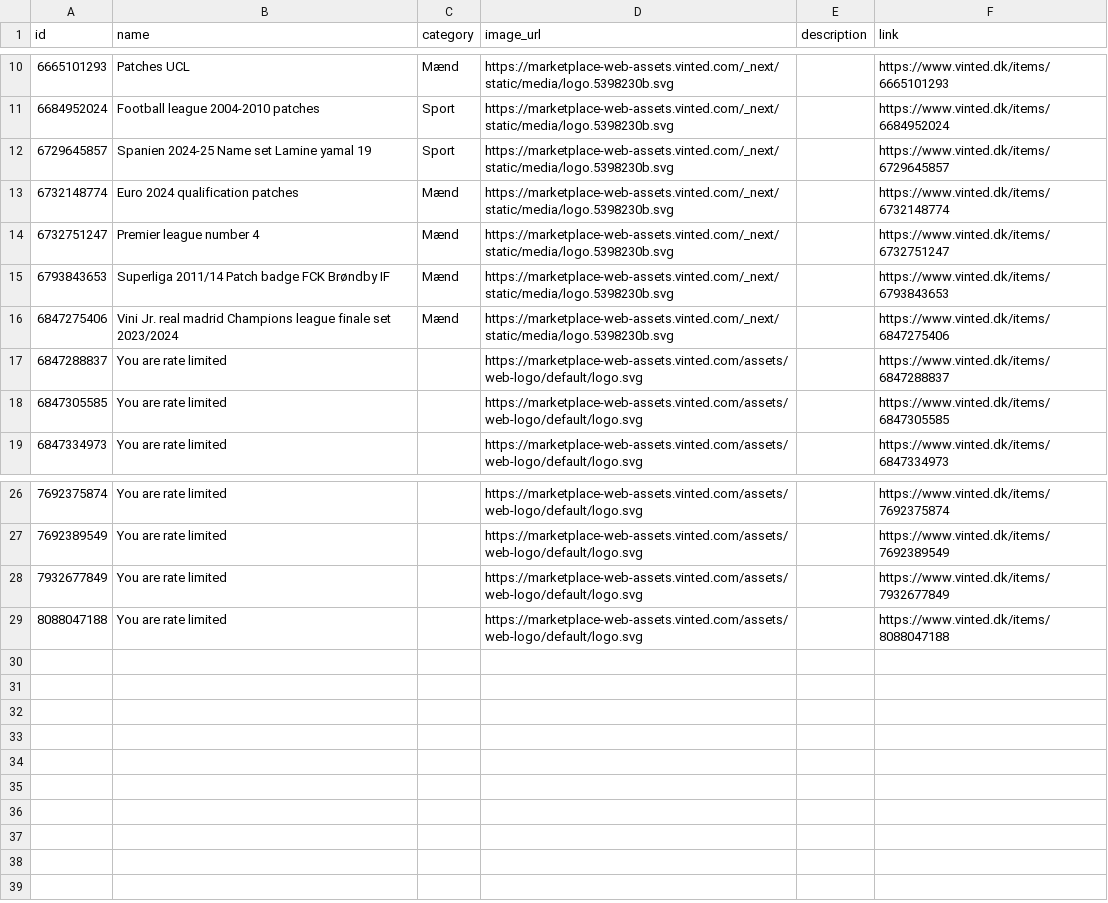
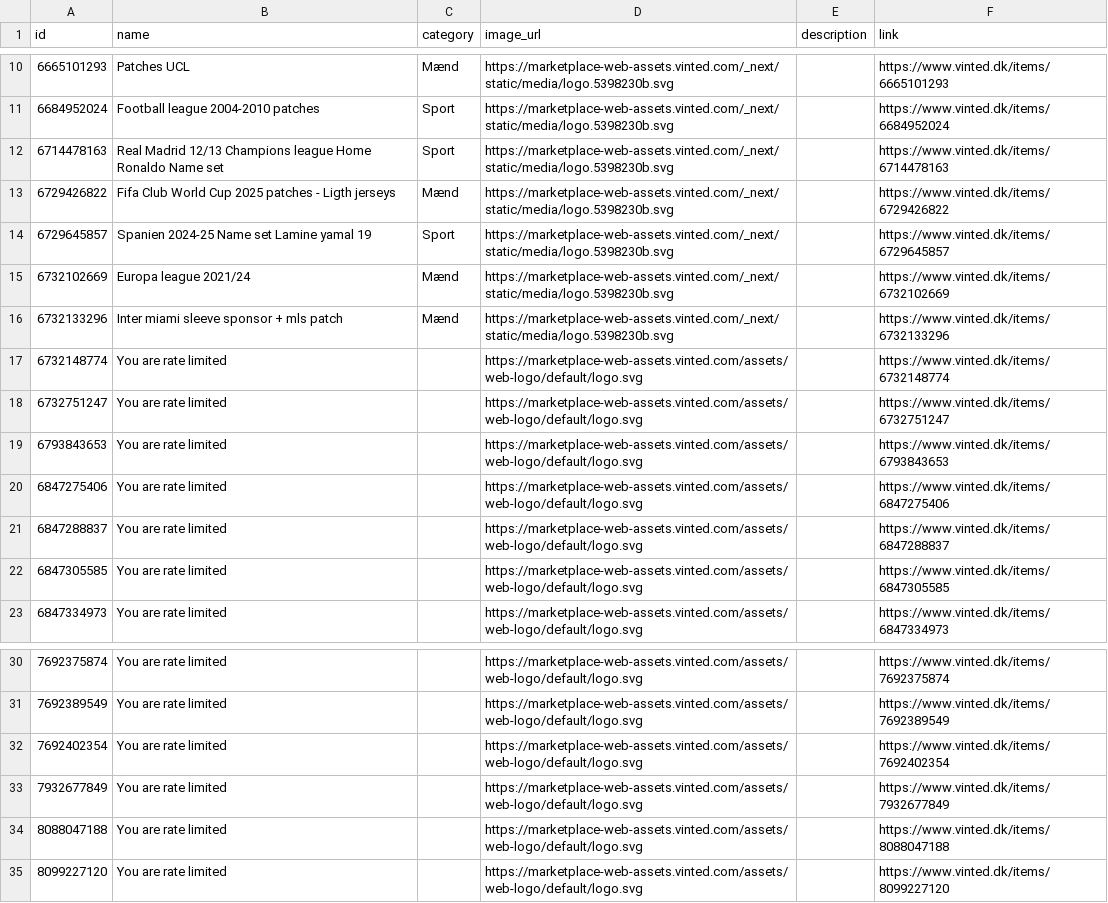
Before and after one commit to topMSD/vinted-scraper, a CSV file: data/feed.csv, drawn as a sheet; only a part is shown, gaps mark what is left out.

```diff
--- a/data/feed.csv
+++ b/data/feed.csv
@@ -11,7 +11,11 @@ id,name,category,image_url,description,link
 6684952024,Football league 2004-2010 patches,Sport,https://marketplace-web-assets.vinted.com/_next/static/media/logo.5398230b.svg,,https://www.vinted.dk/items/6684952024
+6714478163,Real Madrid 12/13 Champions league Home Ronaldo Name set,Sport,https://marketplace-web-assets.vinted.com/_next/static/media/logo.5398230b.svg,,https://www.vinted.dk/items/6714478163
+6729426822,Fifa Club World Cup 2025 patches - Ligth jerseys,Mænd,https://marketplace-web-assets.vinted.com/_next/static/media/logo.5398230b.svg,,https://www.vinted.dk/items/6729426822
 6729645857,Spanien 2024-25 Name set Lamine yamal 19,Sport,https://marketplace-web-assets.vinted.com/_next/static/media/logo.5398230b.svg,,https://www.vinted.dk/items/6729645857
-6732148774,Euro 2024 qualification patches,Mænd,https://marketplace-web-assets.vinted.com/_next/static/media/logo.5398230b.svg,,https://www.vinted.dk/items/6732148774
-6732751247,Premier league number 4,Mænd,https://marketplace-web-assets.vinted.com/_next/static/media/logo.5398230b.svg,,https://www.vinted.dk/items/6732751247
-6793843653,Superliga 2011/14 Patch badge FCK Brøndby IF,Mænd,https://marketplace-web-assets.vinted.com/_next/static/media/logo.5398230b.svg,,https://www.vinted.dk/items/6793843653
-6847275406,Vini Jr. real madrid Champions league finale set 2023/2024,Mænd,https://marketplace-web-assets.vinted.com/_next/static/media/logo.5398230b.svg,,https://www.vinted.dk/items/6847275406
+6732102669,Europa league 2021/24,Mænd,https://marketplace-web-assets.vinted.com/_next/static/media/logo.5398230b.svg,,https://www.vinted.dk/items/6732102669
+6732133296,Inter miami sleeve sponsor + mls patch,Mænd,https://marketplace-web-assets.vinted.com/_next/static/media/logo.5398230b.svg,,https://www.vinted.dk/items/6732133296
+6732148774,You are rate limited,,https://marketplace-web-assets.vinted.com/assets/web-logo/default/logo.svg,,https://www.vinted.dk/items/6732148774
+6732751247,You are rate limited,,https://marketplace-web-assets.vinted.com/assets/web-logo/default/logo.svg,,https://www.vinted.dk/items/6732751247
+6793843653,You are rate limited,,https://marketplace-web-assets.vinted.com/assets/web-logo/default/logo.svg,,https://www.vinted.dk/items/6793843653
+6847275406,You are rate limited,,https://marketplace-web-assets.vinted.com/assets/web-logo/default/logo.svg,,https://www.vinted.dk/items/6847275406
 6847288837,You are rate limited,,https://marketplace-web-assets.vinted.com/assets/web-logo/default/logo.svg,,https://www.vinted.dk/items/6847288837
@@ -27,3 +31,5 @@ id,name,category,image_url,description,link
 7692389549,You are rate limited,,https://marketplace-web-assets.vinted.com/assets/web-logo/default/logo.svg,,https://www.vinted.dk/items/7692389549
+7692402354,You are rate limited,,https://marketplace-web-assets.vinted.com/assets/web-logo/default/logo.svg,,https://www.vinted.dk/items/7692402354
 7932677849,You are rate limited,,https://marketplace-web-assets.vinted.com/assets/web-logo/default/logo.svg,,https://www.vinted.dk/items/7932677849
 8088047188,You are rate limited,,https://marketplace-web-assets.vinted.com/assets/web-logo/default/logo.svg,,https://www.vinted.dk/items/8088047188
+8099227120,You are rate limited,,https://marketplace-web-assets.vinted.com/assets/web-logo/default/logo.svg,,https://www.vinted.dk/items/8099227120
```
